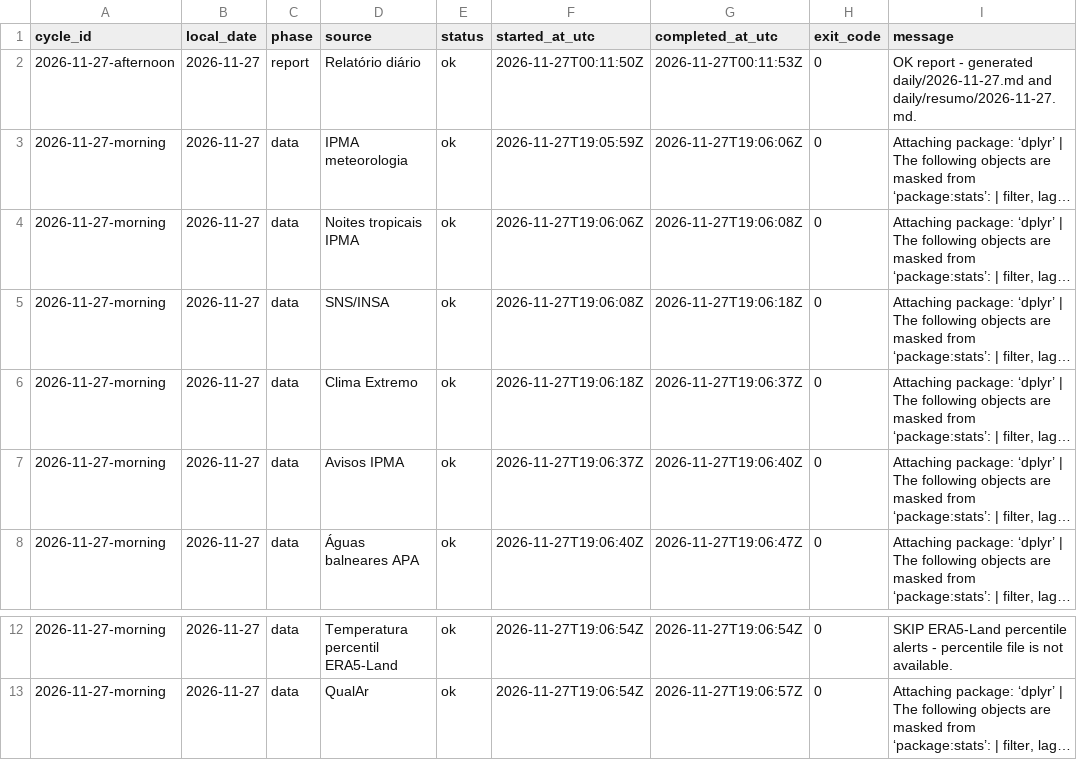
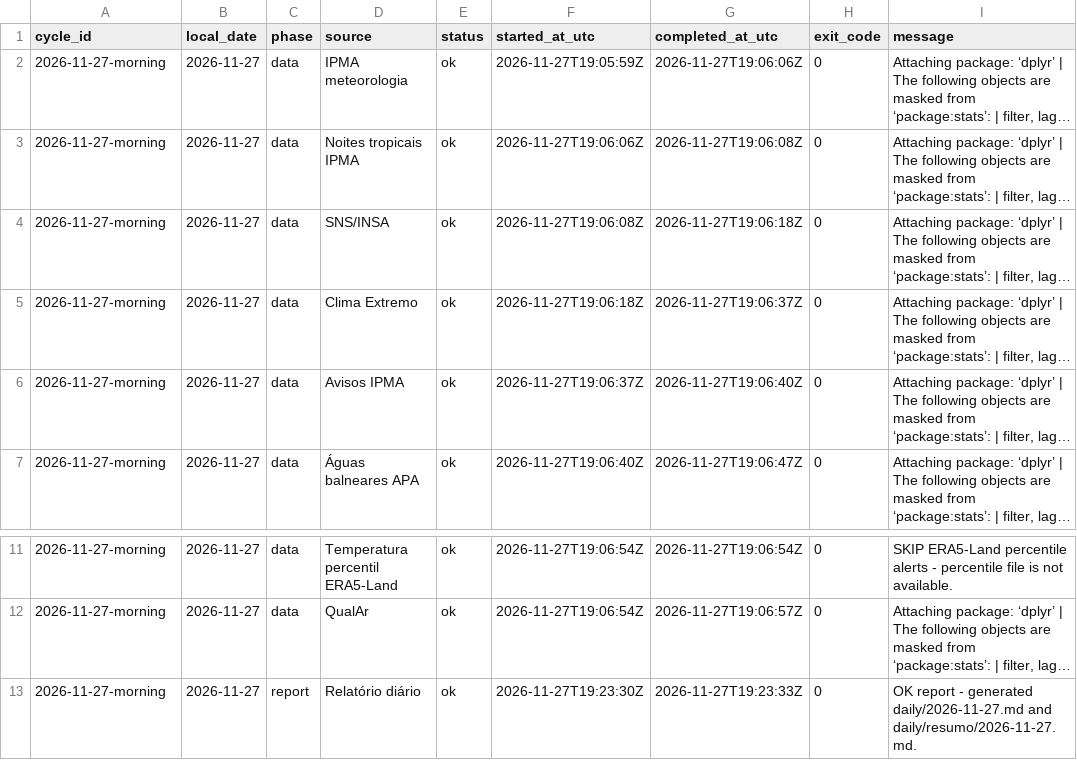
Before and after one commit to DBLQA90/qualar_matosinhos, a CSV file: data/pipeline_source_status_latest.csv, drawn as a sheet; only a part is shown, gaps mark what is left out; long unchanged cells end in …; removed rows and columns are numbered as before the commit, all else as after; the diff names each change by its address in the sheet, - before the commit and + after, or states it on an @@ line.

```diff
--- a/data/pipeline_source_status_latest.csv
+++ b/data/pipeline_source_status_latest.csv
-row 2: 2026-11-27-afternoon | 2026-11-27 | report | Relatório diário | ok | 2026-11-27T00:11:50Z | 2026-11-27T00:11:53Z | 0 | OK report - generated daily/2026-11-27.md and daily/resumo/2026-11-27.md.
+row 13: 2026-11-27-morning | 2026-11-27 | report | Relatório diário | ok | 2026-11-27T19:23:30Z | 2026-11-27T19:23:33Z | 0 | OK report - generated daily/2026-11-27.md and daily/resumo/2026-11-27.md.
```
Also changed, not shown: data/daily_report_signal_snapshots.csv, data/workflow_run_markers.csv, 3 other files.
